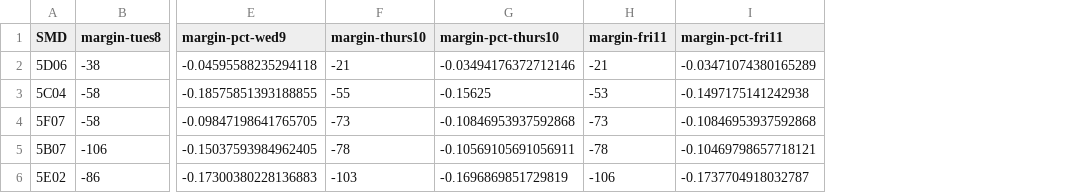
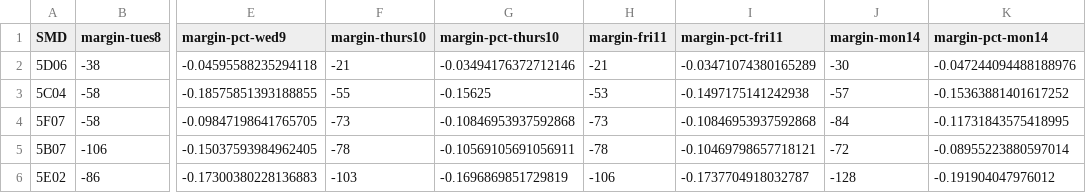
Before and after one commit to vjkapur/anc-election-data, a CSV file: competitive_race_margins_over_time.csv, drawn as a sheet; only a part is shown, gaps mark what is left out; the diff names each change by its address in the sheet, - before the commit and + after, or states it on an @@ line.

```diff
--- a/competitive_race_margins_over_time.csv
+++ b/competitive_race_margins_over_time.csv
+column J (margin-mon14), rows 2-6: -30 | -57 | -84 | -72 | -128
+column K (margin-pct-mon14), rows 2-6: -0.047244094488188976 | -0.15363881401617252 | -0.11731843575418995 | -0.08955223880597014 | -0.191904047976012
```
Also changed, not shown: ballots_by_smd_over_time.csv, 1 other file.
